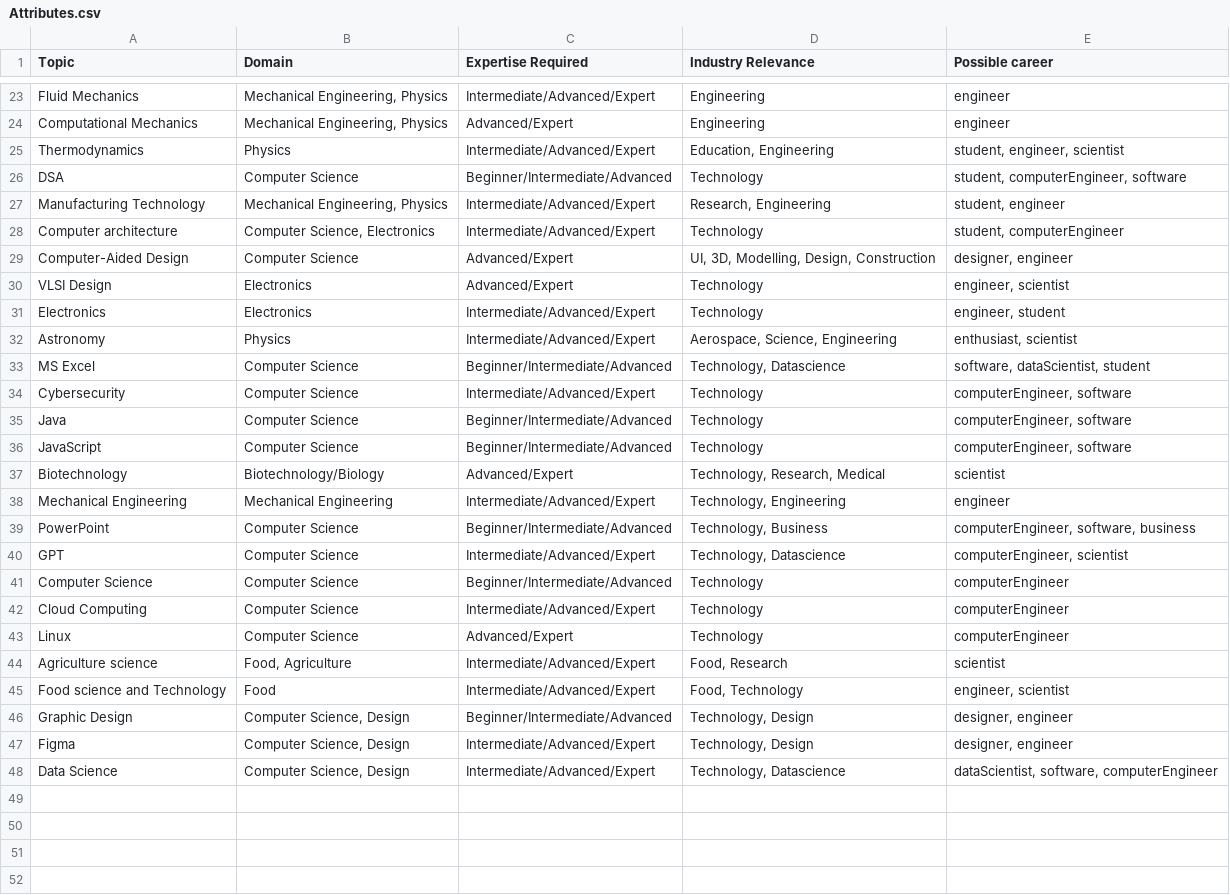
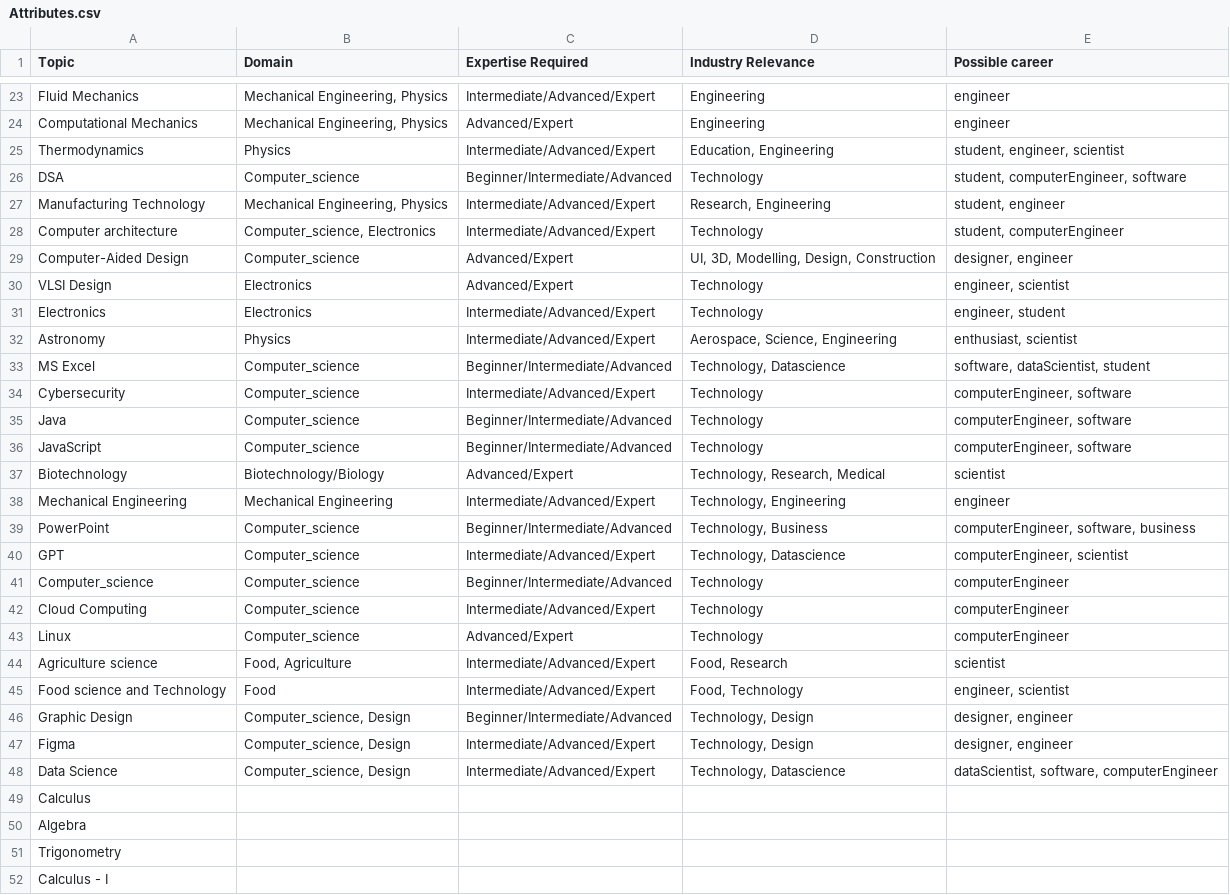
Before and after one commit to DevBhuyan/CuriosifyCats, a CSV file: Attributes.csv, drawn as a sheet; only a part is shown, gaps mark what is left out; the diff covers the shown part only.

```diff
--- a/Attributes.csv
+++ b/Attributes.csv
@@ -25,6 +25,6 @@ Computational Mechanics,"Mechanical Engineering, Physics",Advanced/Expert,Engine
 Thermodynamics,Physics,Intermediate/Advanced/Expert,"Education, Engineering","student, engineer, scientist"
-DSA,Computer Science,Beginner/Intermediate/Advanced,Technology,"student, computerEngineer, software"
+DSA,Computer_science,Beginner/Intermediate/Advanced,Technology,"student, computerEngineer, software"
 Manufacturing Technology,"Mechanical Engineering, Physics",Intermediate/Advanced/Expert,"Research, Engineering","student, engineer"
-Computer architecture,"Computer Science, Electronics",Intermediate/Advanced/Expert,Technology,"student, computerEngineer"
-Computer-Aided Design,Computer Science,Advanced/Expert,"UI, 3D, Modelling, Design, Construction","designer, engineer"
+Computer architecture,"Computer_science, Electronics",Intermediate/Advanced/Expert,Technology,"student, computerEngineer"
+Computer-Aided Design,Computer_science,Advanced/Expert,"UI, 3D, Modelling, Design, Construction","designer, engineer"
 VLSI Design,Electronics,Advanced/Expert,Technology,"engineer, scientist"
@@ -32,17 +32,21 @@ Electronics,Electronics,Intermediate/Advanced/Expert,Technology,"engineer, stude
 Astronomy,Physics,Intermediate/Advanced/Expert,"Aerospace, Science, Engineering","enthusiast, scientist"
-MS Excel,Computer Science,Beginner/Intermediate/Advanced,"Technology, Datascience","software, dataScientist, student"
-Cybersecurity,Computer Science,Intermediate/Advanced/Expert,Technology,"computerEngineer, software"
-Java,Computer Science,Beginner/Intermediate/Advanced,Technology,"computerEngineer, software"
-JavaScript,Computer Science,Beginner/Intermediate/Advanced,Technology,"computerEngineer, software"
+MS Excel,Computer_science,Beginner/Intermediate/Advanced,"Technology, Datascience","software, dataScientist, student"
+Cybersecurity,Computer_science,Intermediate/Advanced/Expert,Technology,"computerEngineer, software"
+Java,Computer_science,Beginner/Intermediate/Advanced,Technology,"computerEngineer, software"
+JavaScript,Computer_science,Beginner/Intermediate/Advanced,Technology,"computerEngineer, software"
 Biotechnology,Biotechnology/Biology,Advanced/Expert,"Technology, Research, Medical",scientist
 Mechanical Engineering,Mechanical Engineering,Intermediate/Advanced/Expert,"Technology, Engineering",engineer
-PowerPoint,Computer Science,Beginner/Intermediate/Advanced,"Technology, Business","computerEngineer, software, business"
-GPT,Computer Science,Intermediate/Advanced/Expert,"Technology, Datascience","computerEngineer, scientist"
-Computer Science,Computer Science,Beginner/Intermediate/Advanced,Technology,computerEngineer
-Cloud Computing,Computer Science,Intermediate/Advanced/Expert,Technology,computerEngineer
-Linux,Computer Science,Advanced/Expert,Technology,computerEngineer
+PowerPoint,Computer_science,Beginner/Intermediate/Advanced,"Technology, Business","computerEngineer, software, business"
+GPT,Computer_science,Intermediate/Advanced/Expert,"Technology, Datascience","computerEngineer, scientist"
+Computer_science,Computer_science,Beginner/Intermediate/Advanced,Technology,computerEngineer
+Cloud Computing,Computer_science,Intermediate/Advanced/Expert,Technology,computerEngineer
+Linux,Computer_science,Advanced/Expert,Technology,computerEngineer
 Agriculture science,"Food, Agriculture",Intermediate/Advanced/Expert,"Food, Research",scientist
 Food science and Technology,Food,Intermediate/Advanced/Expert,"Food, Technology","engineer, scientist"
-Graphic Design,"Computer Science, Design",Beginner/Intermediate/Advanced,"Technology, Design","designer, engineer"
-Figma,"Computer Science, Design",Intermediate/Advanced/Expert,"Technology, Design","designer, engineer"
-Data Science,"Computer Science, Design",Intermediate/Advanced/Expert,"Technology, Datascience","dataScientist, software, computerEngineer"
+Graphic Design,"Computer_science, Design",Beginner/Intermediate/Advanced,"Technology, Design","designer, engineer"
+Figma,"Computer_science, Design",Intermediate/Advanced/Expert,"Technology, Design","designer, engineer"
+Data Science,"Computer_science, Design",Intermediate/Advanced/Expert,"Technology, Datascience","dataScientist, software, computerEngineer"
+Calculus,,,,
+Algebra,,,,
+Trigonometry,,,,
+Calculus - I,,,,
```
Also changed, not shown: 2 added rows and 8 edited cells elsewhere in this file, 3 other files.
